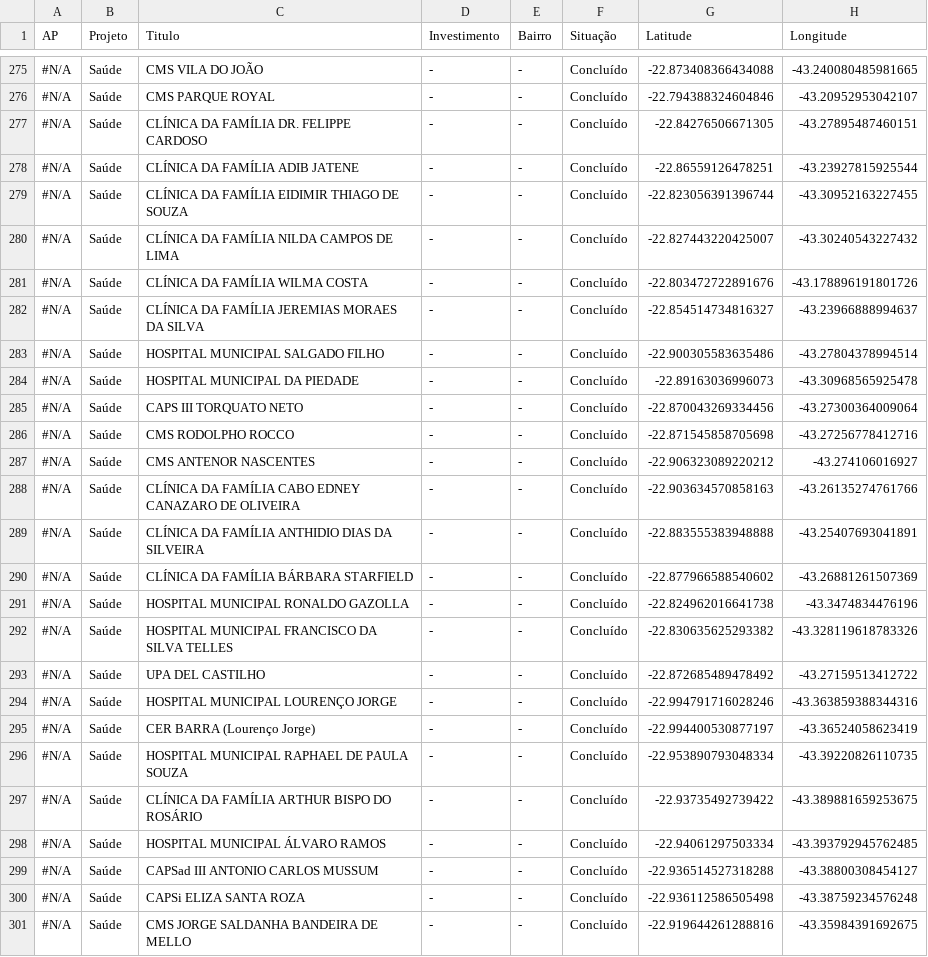
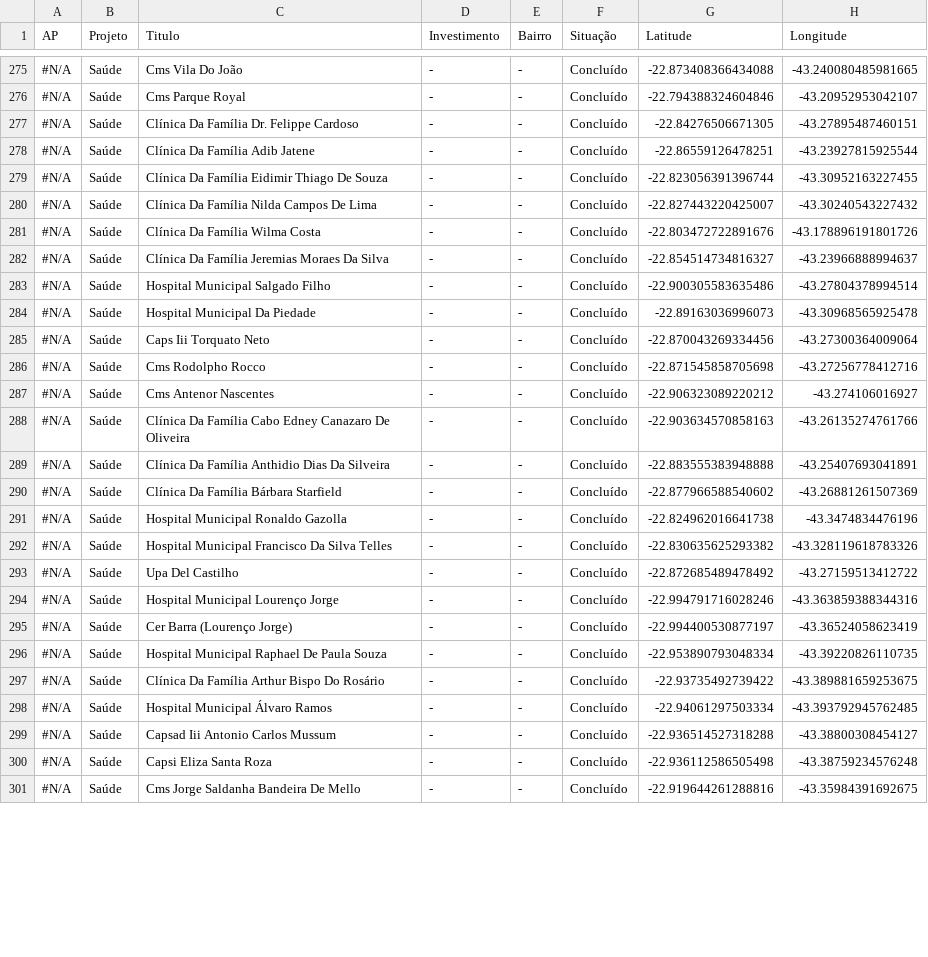
Before and after one commit to lucastavarex/painel-investimentos, a CSV file: assets/csv/obras.csv, drawn as a sheet; only a part is shown, gaps mark what is left out; the diff covers the shown part only.

```diff
--- a/assets/csv/obras.csv
+++ b/assets/csv/obras.csv
@@ -275,27 +275,27 @@ AP,Projeto,Titulo,Investimento,Bairro,Situação,Latitude,Longitude
-#N/A,Saúde,CMS VILA DO JOÃO,-,-,Concluído,-22.873408366434088,-43.240080485981665
-#N/A,Saúde,CMS PARQUE ROYAL,-,-,Concluído,-22.794388324604846,-43.20952953042107
-#N/A,Saúde,CLÍNICA DA FAMÍLIA DR. FELIPPE CARDOSO,-,-,Concluído,-22.84276506671305,-43.27895487460151
-#N/A,Saúde,CLÍNICA DA FAMÍLIA ADIB JATENE,-,-,Concluído,-22.86559126478251,-43.23927815925544
-#N/A,Saúde,CLÍNICA DA FAMÍLIA EIDIMIR THIAGO DE SOUZA,-,-,Concluído,-22.823056391396744,-43.30952163227455
-#N/A,Saúde,CLÍNICA DA FAMÍLIA NILDA CAMPOS DE LIMA,-,-,Concluído,-22.827443220425007,-43.30240543227432
-#N/A,Saúde,CLÍNICA DA FAMÍLIA WILMA COSTA,-,-,Concluído,-22.803472722891676,-43.178896191801726
-#N/A,Saúde,CLÍNICA DA FAMÍLIA JEREMIAS MORAES DA SILVA,-,-,Concluído,-22.854514734816327,-43.23966888994637
-#N/A,Saúde,HOSPITAL MUNICIPAL SALGADO FILHO,-,-,Concluído,-22.900305583635486,-43.27804378994514
-#N/A,Saúde,HOSPITAL MUNICIPAL DA PIEDADE,-,-,Concluído,-22.89163036996073,-43.30968565925478
-#N/A,Saúde,CAPS III TORQUATO NETO,-,-,Concluído,-22.870043269334456,-43.27300364009064
-#N/A,Saúde,CMS RODOLPHO ROCCO,-,-,Concluído,-22.871545858705698,-43.27256778412716
-#N/A,Saúde,CMS ANTENOR NASCENTES,-,-,Concluído,-22.906323089220212,-43.274106016927
-#N/A,Saúde,CLÍNICA DA FAMÍLIA CABO EDNEY CANAZARO DE OLIVEIRA,-,-,Concluído,-22.903634570858163,-43.26135274761766
-#N/A,Saúde,CLÍNICA DA FAMÍLIA ANTHIDIO DIAS DA SILVEIRA,-,-,Concluído,-22.883555383948888,-43.25407693041891
-#N/A,Saúde,CLÍNICA DA FAMÍLIA BÁRBARA STARFIELD,-,-,Concluído,-22.877966588540602,-43.26881261507369
-#N/A,Saúde,HOSPITAL MUNICIPAL RONALDO GAZOLLA,-,-,Concluído,-22.824962016641738,-43.3474834476196
-#N/A,Saúde,HOSPITAL MUNICIPAL FRANCISCO DA SILVA TELLES,-,-,Concluído,-22.830635625293382,-43.328119618783326
-#N/A,Saúde,UPA DEL CASTILHO,-,-,Concluído,-22.872685489478492,-43.27159513412722
-#N/A,Saúde,HOSPITAL MUNICIPAL LOURENÇO JORGE,-,-,Concluído,-22.994791716028246,-43.363859388344316
-#N/A,Saúde,CER BARRA (Lourenço Jorge),-,-,Concluído,-22.994400530877197,-43.36524058623419
-#N/A,Saúde,HOSPITAL MUNICIPAL RAPHAEL DE PAULA SOUZA,-,-,Concluído,-22.953890793048334,-43.39220826110735
-#N/A,Saúde,CLÍNICA DA FAMÍLIA ARTHUR BISPO DO ROSÁRIO,-,-,Concluído,-22.93735492739422, -43.389881659253675
-#N/A,Saúde,HOSPITAL MUNICIPAL ÁLVARO RAMOS,-,-,Concluído,-22.94061297503334,-43.393792945762485
-#N/A,Saúde,CAPSad III ANTONIO CARLOS MUSSUM,-,-,Concluído,-22.936514527318288,-43.38800308454127
-#N/A,Saúde,CAPSi ELIZA SANTA ROZA,-,-,Concluído,-22.936112586505498,-43.38759234576248
-#N/A,Saúde,CMS JORGE SALDANHA BANDEIRA DE MELLO,-,-,Concluído,-22.919644261288816,-43.35984391692675
+#N/A,Saúde,Cms Vila Do João,-,-,Concluído,-22.873408366434088,-43.240080485981665
+#N/A,Saúde,Cms Parque Royal,-,-,Concluído,-22.794388324604846,-43.20952953042107
+#N/A,Saúde,Clínica Da Família Dr. Felippe Cardoso,-,-,Concluído,-22.84276506671305,-43.27895487460151
+#N/A,Saúde,Clínica Da Família Adib Jatene,-,-,Concluído,-22.86559126478251,-43.23927815925544
+#N/A,Saúde,Clínica Da Família Eidimir Thiago De Souza,-,-,Concluído,-22.823056391396744,-43.30952163227455
+#N/A,Saúde,Clínica Da Família Nilda Campos De Lima,-,-,Concluído,-22.827443220425007,-43.30240543227432
+#N/A,Saúde,Clínica Da Família Wilma Costa,-,-,Concluído,-22.803472722891676,-43.178896191801726
+#N/A,Saúde,Clínica Da Família Jeremias Moraes Da Silva,-,-,Concluído,-22.854514734816327,-43.23966888994637
+#N/A,Saúde,Hospital Municipal Salgado Filho,-,-,Concluído,-22.900305583635486,-43.27804378994514
+#N/A,Saúde,Hospital Municipal Da Piedade,-,-,Concluído,-22.89163036996073,-43.30968565925478
+#N/A,Saúde,Caps Iii Torquato Neto,-,-,Concluído,-22.870043269334456,-43.27300364009064
+#N/A,Saúde,Cms Rodolpho Rocco,-,-,Concluído,-22.871545858705698,-43.27256778412716
+#N/A,Saúde,Cms Antenor Nascentes,-,-,Concluído,-22.906323089220212,-43.274106016927
+#N/A,Saúde,Clínica Da Família Cabo Edney Canazaro De Oliveira,-,-,Concluído,-22.903634570858163,-43.26135274761766
+#N/A,Saúde,Clínica Da Família Anthidio Dias Da Silveira,-,-,Concluído,-22.883555383948888,-43.25407693041891
+#N/A,Saúde,Clínica Da Família Bárbara Starfield,-,-,Concluído,-22.877966588540602,-43.26881261507369
+#N/A,Saúde,Hospital Municipal Ronaldo Gazolla,-,-,Concluído,-22.824962016641738,-43.3474834476196
+#N/A,Saúde,Hospital Municipal Francisco Da Silva Telles,-,-,Concluído,-22.830635625293382,-43.328119618783326
+#N/A,Saúde,Upa Del Castilho,-,-,Concluído,-22.872685489478492,-43.27159513412722
+#N/A,Saúde,Hospital Municipal Lourenço Jorge,-,-,Concluído,-22.994791716028246,-43.363859388344316
+#N/A,Saúde,Cer Barra (Lourenço Jorge),-,-,Concluído,-22.994400530877197,-43.36524058623419
+#N/A,Saúde,Hospital Municipal Raphael De Paula Souza,-,-,Concluído,-22.953890793048334,-43.39220826110735
+#N/A,Saúde,Clínica Da Família Arthur Bispo Do Rosário,-,-,Concluído,-22.93735492739422, -43.389881659253675
+#N/A,Saúde,Hospital Municipal Álvaro Ramos,-,-,Concluído,-22.94061297503334,-43.393792945762485
+#N/A,Saúde,Capsad Iii Antonio Carlos Mussum,-,-,Concluído,-22.936514527318288,-43.38800308454127
+#N/A,Saúde,Capsi Eliza Santa Roza,-,-,Concluído,-22.936112586505498,-43.38759234576248
+#N/A,Saúde,Cms Jorge Saldanha Bandeira De Mello,-,-,Concluído,-22.919644261288816,-43.35984391692675
```
Also changed, not shown: 140 edited cells elsewhere in this file, 10 other files.
